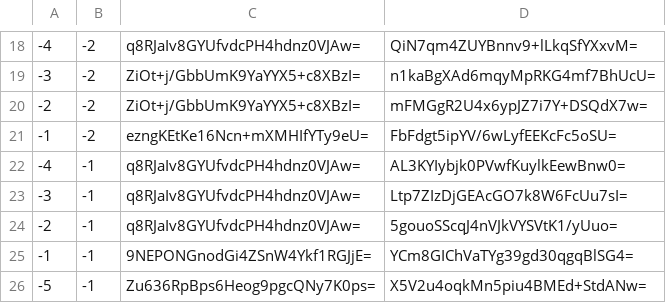
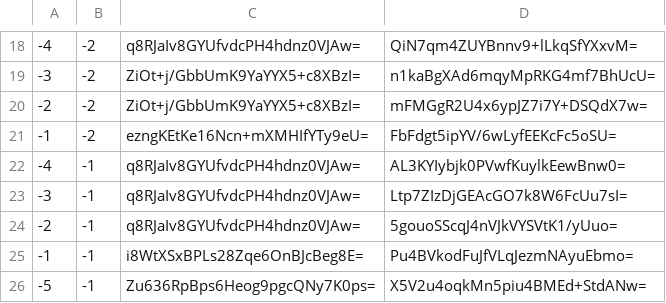
Before and after one commit to counterfitninja/chilled-nether, a CSV file: tiles/zoom.-1/metadata/k.-1.-1.csv, drawn as a sheet; only a part is shown, gaps mark what is left out.

```diff
--- a/tiles/zoom.-1/metadata/k.-1.-1.csv
+++ b/tiles/zoom.-1/metadata/k.-1.-1.csv
@@ -24,3 +24,3 @@
 -2,-1,q8RJaIv8GYUfvdcPH4hdnz0VJAw=,5gouoSScqJ4nVJkVYSVtK1/yUuo=
--1,-1,9NEPONGnodGi4ZSnW4Ykf1RGJjE=,YCm8GIChVaTYg39gd30qgqBlSG4=
+-1,-1,i8WtXSxBPLs28Zqe6OnBJcBeg8E=,Pu4BVkodFuJfVLqJezmNAyuEbmo=
 -5,-1,Zu636RpBps6Heog9pgcQNy7K0ps=,X5V2u4oqkMn5piu4BMEd+StdANw=
```
Also changed, not shown: tiles/zoom.-1/metadata/k.-1.0.csv, tiles/zoom.-1/metadata/k.0.-1.csv, 47 other files.
